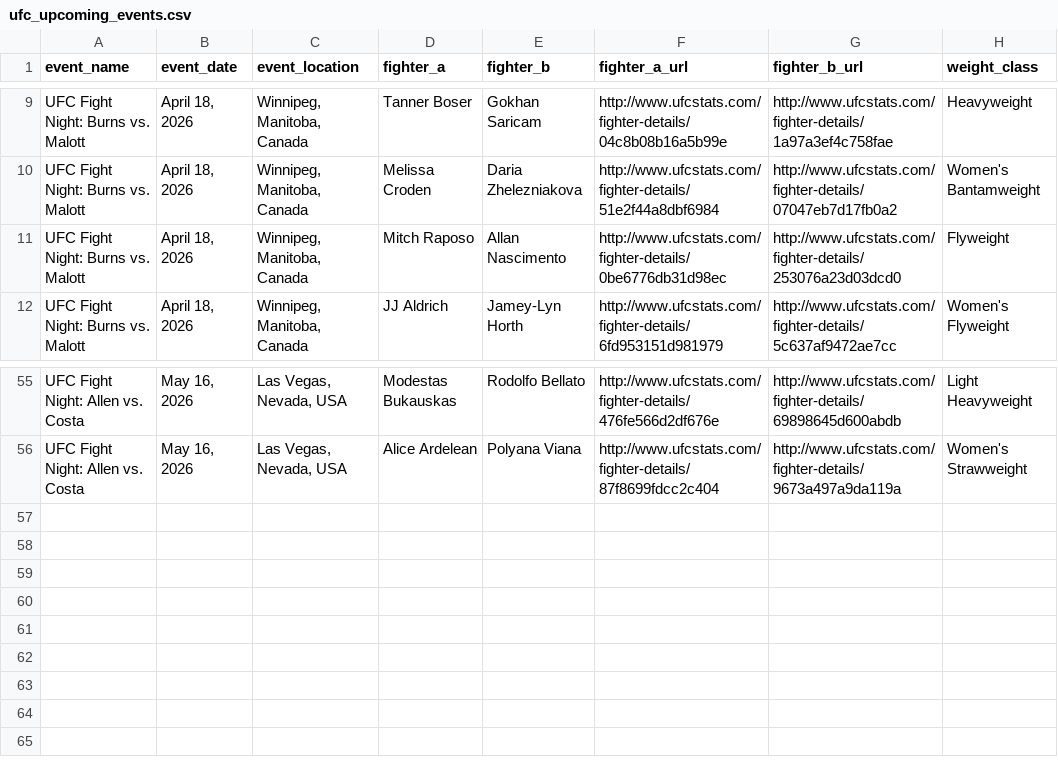
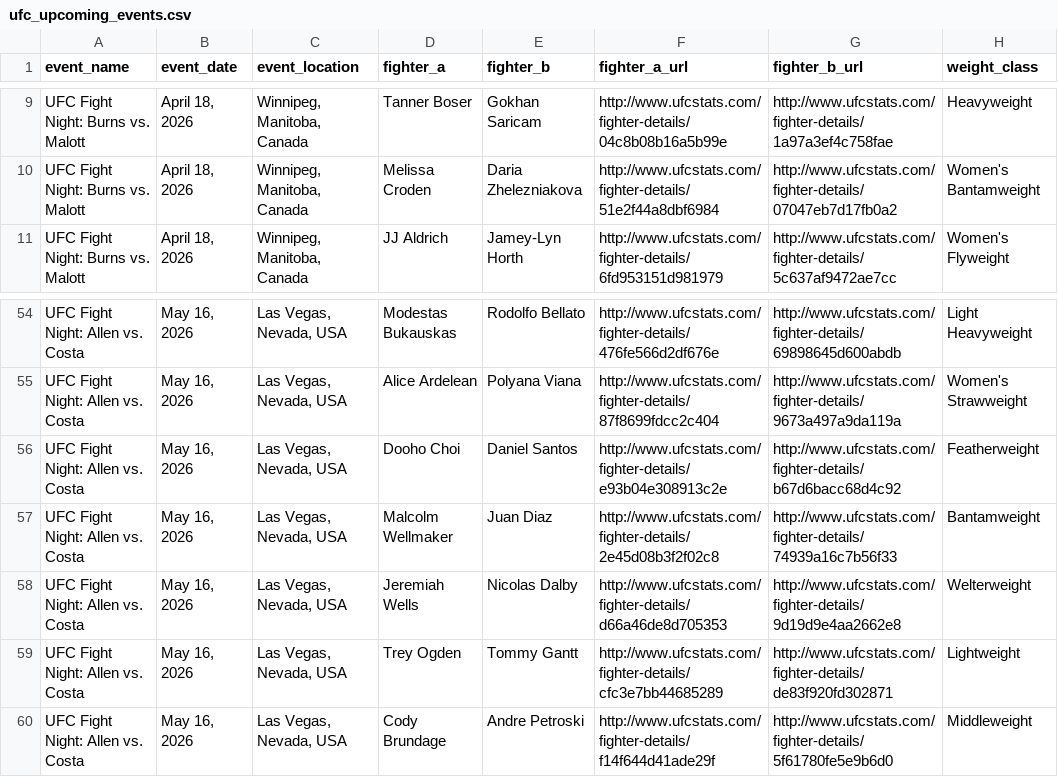
Before and after one commit to sockybobocky/ufc-data, a CSV file: ufc_upcoming_events.csv, drawn as a sheet; only a part is shown, gaps mark what is left out.

```diff
--- a/ufc_upcoming_events.csv
+++ b/ufc_upcoming_events.csv
@@ -10,3 +10,2 @@ UFC Fight Night: Burns vs. Malott,"April 18, 2026","Winnipeg, Manitoba, Canada",
 UFC Fight Night: Burns vs. Malott,"April 18, 2026","Winnipeg, Manitoba, Canada",Melissa Croden,Daria Zhelezniakova,http://www.ufcstats.com/fighter-details/51e2f44a8dbf6984,http://www.ufcstats.com/fighter-details/07047eb7d17fb0a2,Women's Bantamweight
-UFC Fight Night: Burns vs. Malott,"April 18, 2026","Winnipeg, Manitoba, Canada",Mitch Raposo,Allan Nascimento,http://www.ufcstats.com/fighter-details/0be6776db31d98ec,http://www.ufcstats.com/fighter-details/253076a23d03dcd0,Flyweight
 UFC Fight Night: Burns vs. Malott,"April 18, 2026","Winnipeg, Manitoba, Canada",JJ Aldrich,Jamey-Lyn Horth,http://www.ufcstats.com/fighter-details/6fd953151d981979,http://www.ufcstats.com/fighter-details/5c637af9472ae7cc,Women's Flyweight
@@ -56 +55,6 @@ UFC Fight Night: Allen vs. Costa,"May 16, 2026","Las Vegas, Nevada, USA",Modesta
 UFC Fight Night: Allen vs. Costa,"May 16, 2026","Las Vegas, Nevada, USA",Alice Ardelean,Polyana Viana,http://www.ufcstats.com/fighter-details/87f8699fdcc2c404,http://www.ufcstats.com/fighter-details/9673a497a9da119a,Women's Strawweight
+UFC Fight Night: Allen vs. Costa,"May 16, 2026","Las Vegas, Nevada, USA",Dooho Choi,Daniel Santos,http://www.ufcstats.com/fighter-details/e93b04e308913c2e,http://www.ufcstats.com/fighter-details/b67d6bacc68d4c92,Featherweight
+UFC Fight Night: Allen vs. Costa,"May 16, 2026","Las Vegas, Nevada, USA",Malcolm Wellmaker,Juan Diaz,http://www.ufcstats.com/fighter-details/2e45d08b3f2f02c8,http://www.ufcstats.com/fighter-details/74939a16c7b56f33,Bantamweight
+UFC Fight Night: Allen vs. Costa,"May 16, 2026","Las Vegas, Nevada, USA",Jeremiah Wells,Nicolas Dalby,http://www.ufcstats.com/fighter-details/d66a46de8d705353,http://www.ufcstats.com/fighter-details/9d19d9e4aa2662e8,Welterweight
+UFC Fight Night: Allen vs. Costa,"May 16, 2026","Las Vegas, Nevada, USA",Trey Ogden,Tommy Gantt,http://www.ufcstats.com/fighter-details/cfc3e7bb44685289,http://www.ufcstats.com/fighter-details/de83f920fd302871,Lightweight
+UFC Fight Night: Allen vs. Costa,"May 16, 2026","Las Vegas, Nevada, USA",Cody Brundage,Andre Petroski,http://www.ufcstats.com/fighter-details/f14f644d41ade29f,http://www.ufcstats.com/fighter-details/5f61780fe5e9b6d0,Middleweight
```
Also changed, not shown: ufc_betting_odds.csv, ufc_fighter_profiles.csv, 2 other files.
